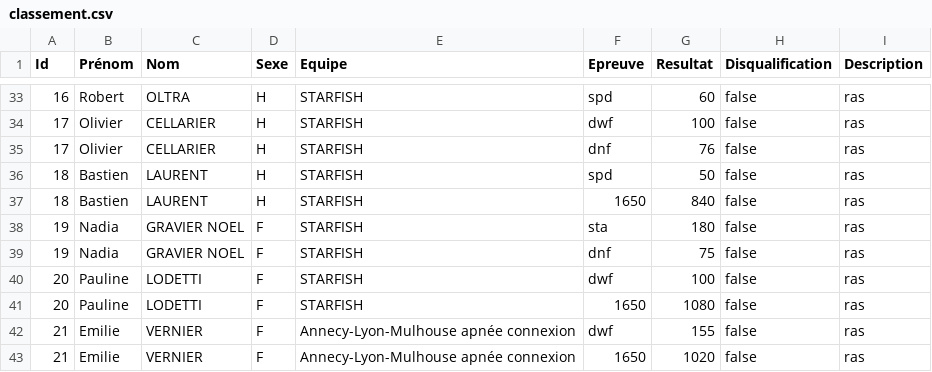
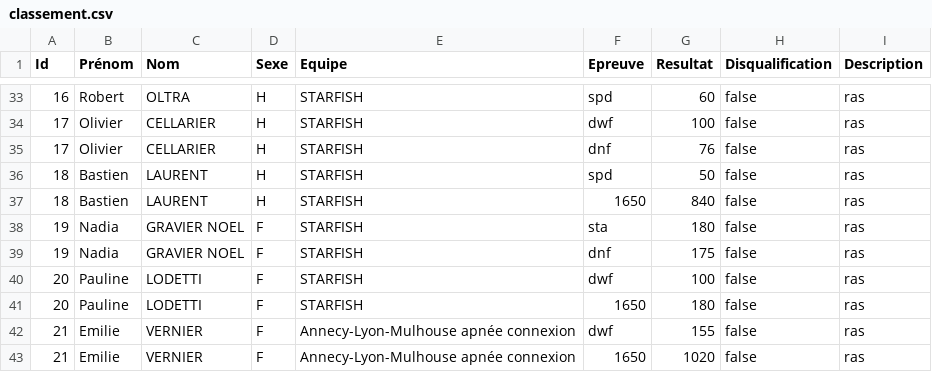
Before and after one commit to neokama/OpenApneeLyon, a CSV file: bin/import/classement.csv, drawn as a sheet; only a part is shown, gaps mark what is left out; the diff covers the shown part only.

```diff
--- a/bin/import/classement.csv
+++ b/bin/import/classement.csv
@@ -38,5 +38,5 @@
 19;Nadia;GRAVIER NOEL;F;STARFISH;sta;180;false;ras
-19;Nadia;GRAVIER NOEL;F;STARFISH;dnf;75;false;ras
+19;Nadia;GRAVIER NOEL;F;STARFISH;dnf;175;false;ras
 20;Pauline;LODETTI;F;STARFISH;dwf;100;false;ras
-20;Pauline;LODETTI;F;STARFISH;1650;1080;false;ras
+20;Pauline;LODETTI;F;STARFISH;1650;180;false;ras
 21;Emilie;VERNIER;F;Annecy-Lyon-Mulhouse apnée connexion;dwf;155;false;ras
```
Also changed, not shown: 21 edited cells elsewhere in this file, bin/export/Classement-1650.csv, bin/export/Classement-Equipe.csv, 6 other files.
